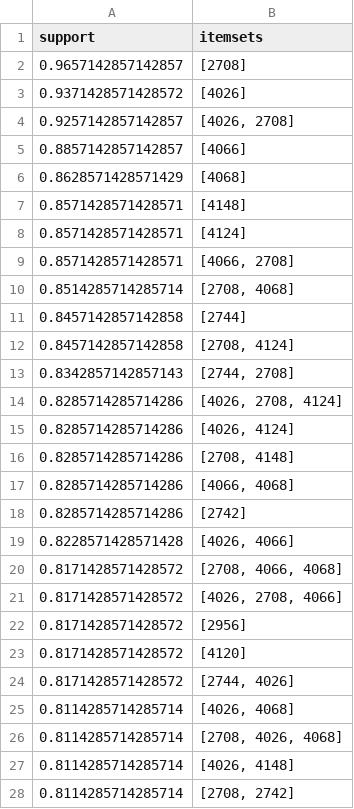
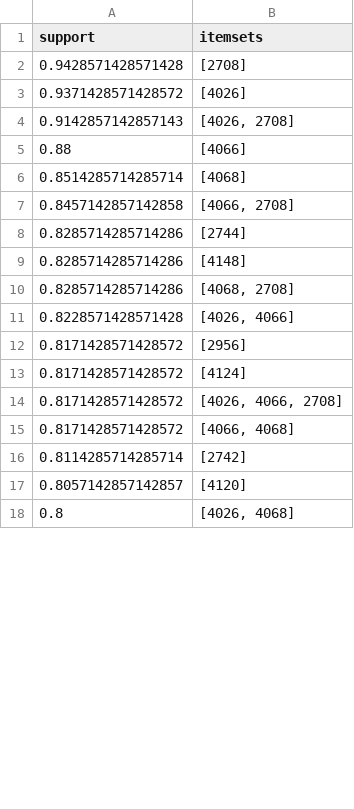
Before and after one commit to Wassim-AlKhouri/data_mining, a CSV file: results/results_99.csv, drawn as a sheet; only a part is shown; the diff covers the shown part only.

```diff
--- a/results/results_99.csv
+++ b/results/results_99.csv
@@ -1,28 +1,18 @@
 support;itemsets
-0.9657142857142857;[2708]
+0.9428571428571428;[2708]
 0.9371428571428572;[4026]
-0.9257142857142857;[4026, 2708]
-0.8857142857142857;[4066]
-0.8628571428571429;[4068]
-0.8571428571428571;[4148]
-0.8571428571428571;[4124]
-0.8571428571428571;[4066, 2708]
-0.8514285714285714;[2708, 4068]
-0.8457142857142858;[2744]
-0.8457142857142858;[2708, 4124]
-0.8342857142857143;[2744, 2708]
-0.8285714285714286;[4026, 2708, 4124]
-0.8285714285714286;[4026, 4124]
-0.8285714285714286;[2708, 4148]
-0.8285714285714286;[4066, 4068]
-0.8285714285714286;[2742]
+0.9142857142857143;[4026, 2708]
+0.88;[4066]
+0.8514285714285714;[4068]
+0.8457142857142858;[4066, 2708]
+0.8285714285714286;[2744]
+0.8285714285714286;[4148]
+0.8285714285714286;[4068, 2708]
 0.8228571428571428;[4026, 4066]
-0.8171428571428572;[2708, 4066, 4068]
-0.8171428571428572;[4026, 2708, 4066]
 0.8171428571428572;[2956]
-0.8171428571428572;[4120]
-0.8171428571428572;[2744, 4026]
-0.8114285714285714;[4026, 4068]
-0.8114285714285714;[2708, 4026, 4068]
-0.8114285714285714;[4026, 4148]
-0.8114285714285714;[2708, 2742]
+0.8171428571428572;[4124]
+0.8171428571428572;[4026, 4066, 2708]
+0.8171428571428572;[4066, 4068]
+0.8114285714285714;[2742]
+0.8057142857142857;[4120]
+0.8;[4026, 4068]
```
Also changed, not shown: 2 added rows, 2 removed rows and 1 edited cell elsewhere in this file, results/results_13.csv, results/results_14.csv, 15 other files.
